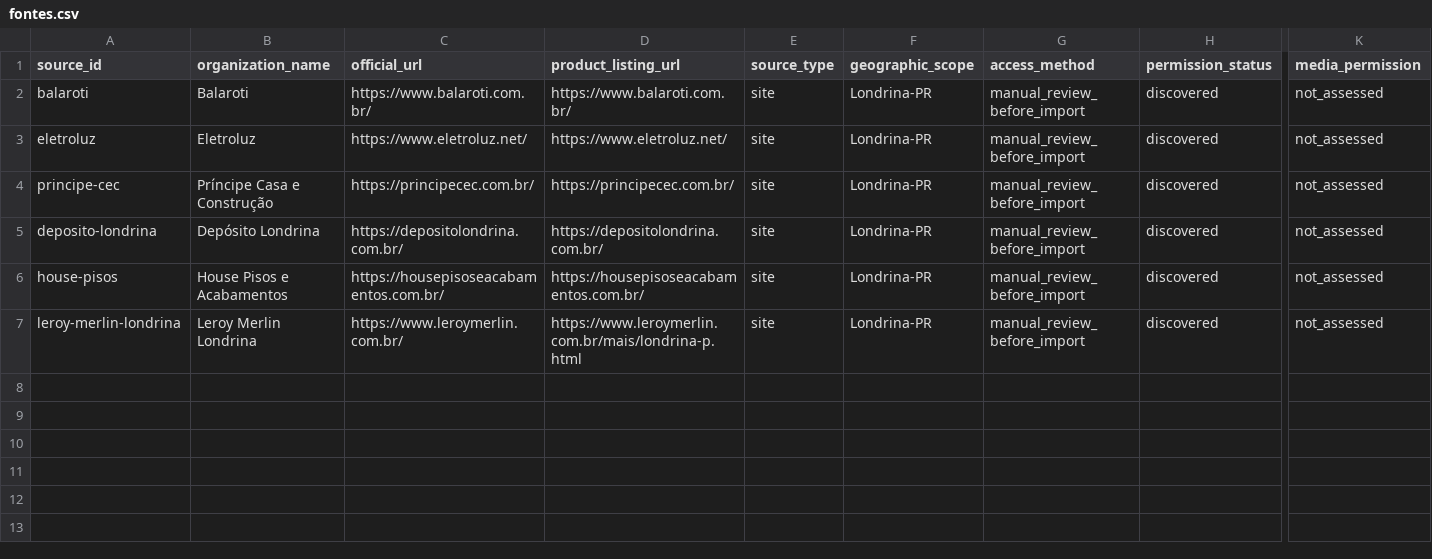
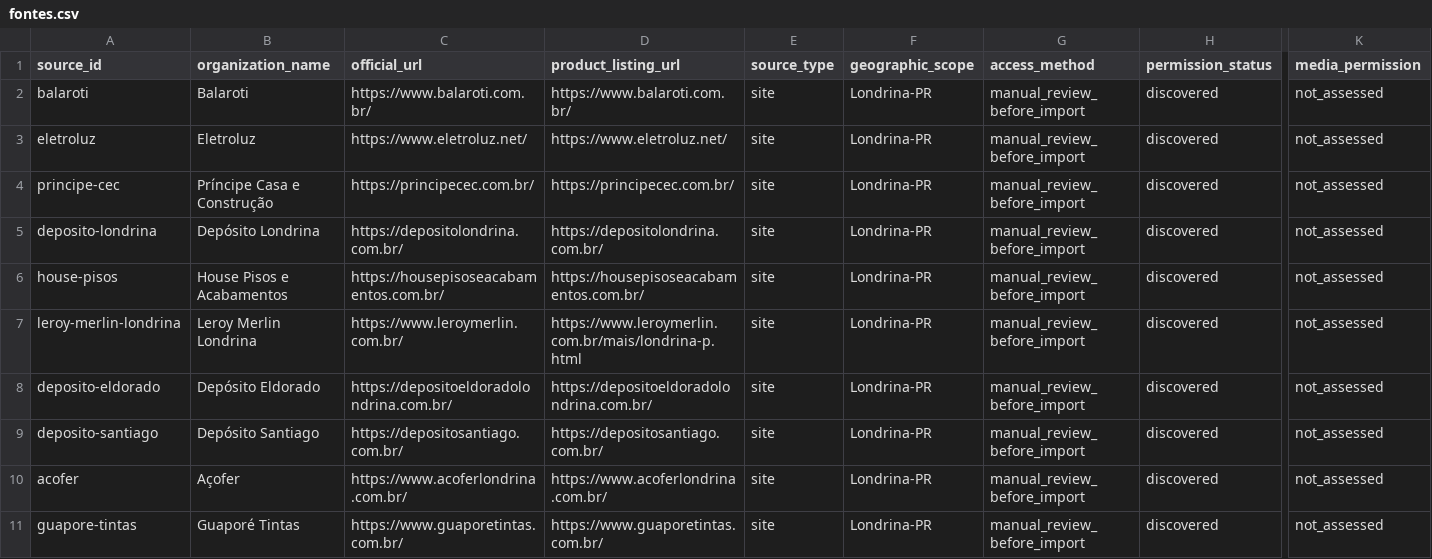
Before and after one commit to Lucas-Belucci-Bellini/Projetos-Futuros, a CSV file: projetos/catalogo-materiais-construcao-londrina/templates/fontes.csv, drawn as a sheet; only a part is shown, gaps mark what is left out; rows hold the shown columns only; the diff covers the shown part only; the diff names each change by its address in the sheet, - before the commit and + after, or states it on an @@ line.

Commit message:
data: register additional official catalog sources for review

```diff
--- a/projetos/catalogo-materiais-construcao-londrina/templates/fontes.csv
+++ b/projetos/catalogo-materiais-construcao-londrina/templates/fontes.csv
+row 8: deposito-eldorado | Depósito Eldorado | https://depositoeldoradolondrina.com.br/ | https://depositoeldoradolondrina.com.br/ | site | Londrina-PR | manual_review_before_import | discovered | not_assessed
+row 9: deposito-santiago | Depósito Santiago | https://depositosantiago.com.br/ | https://depositosantiago.com.br/ | site | Londrina-PR | manual_review_before_import | discovered | not_assessed
+row 10: acofer | Açofer | https://www.acoferlondrina.com.br/ | https://www.acoferlondrina.com.br/ | site | Londrina-PR | manual_review_before_import | discovered | not_assessed
+row 11: guapore-tintas | Guaporé Tintas | https://www.guaporetintas.com.br/ | https://www.guaporetintas.com.br/ | site | Londrina-PR | manual_review_before_import | discovered | not_assessed
```
Also changed, not shown: 3 added rows elsewhere in this file.
